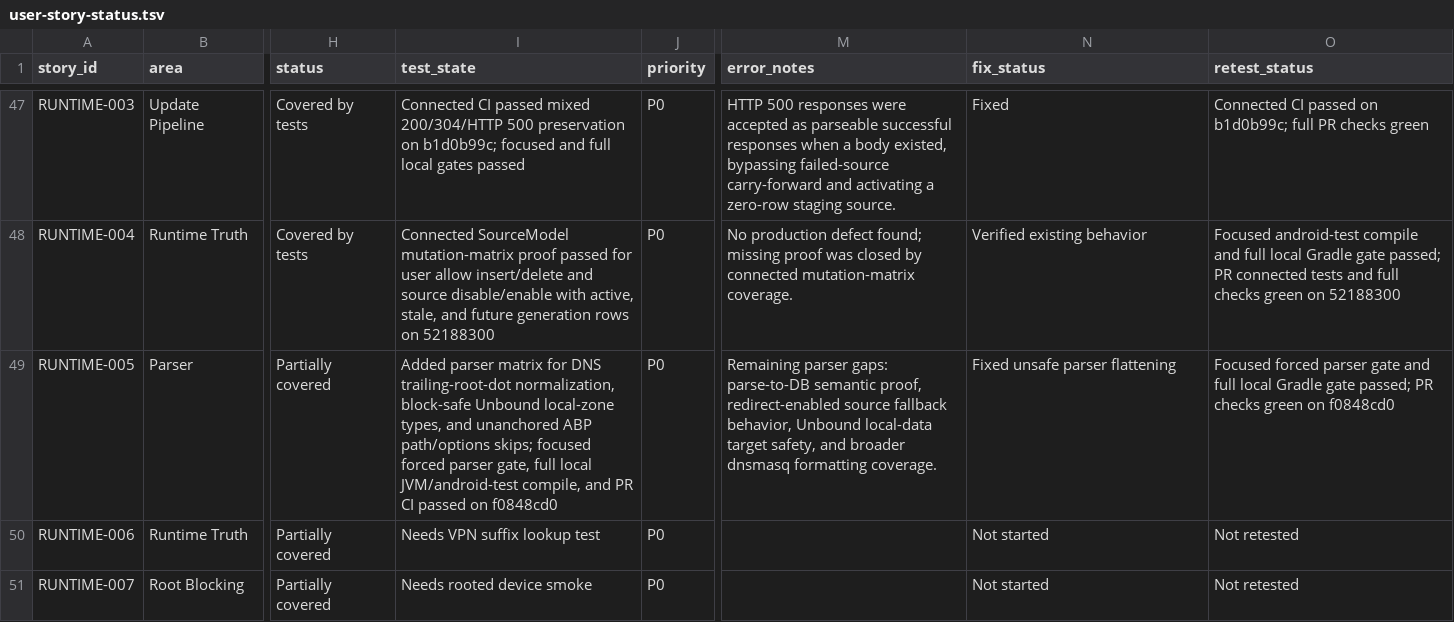
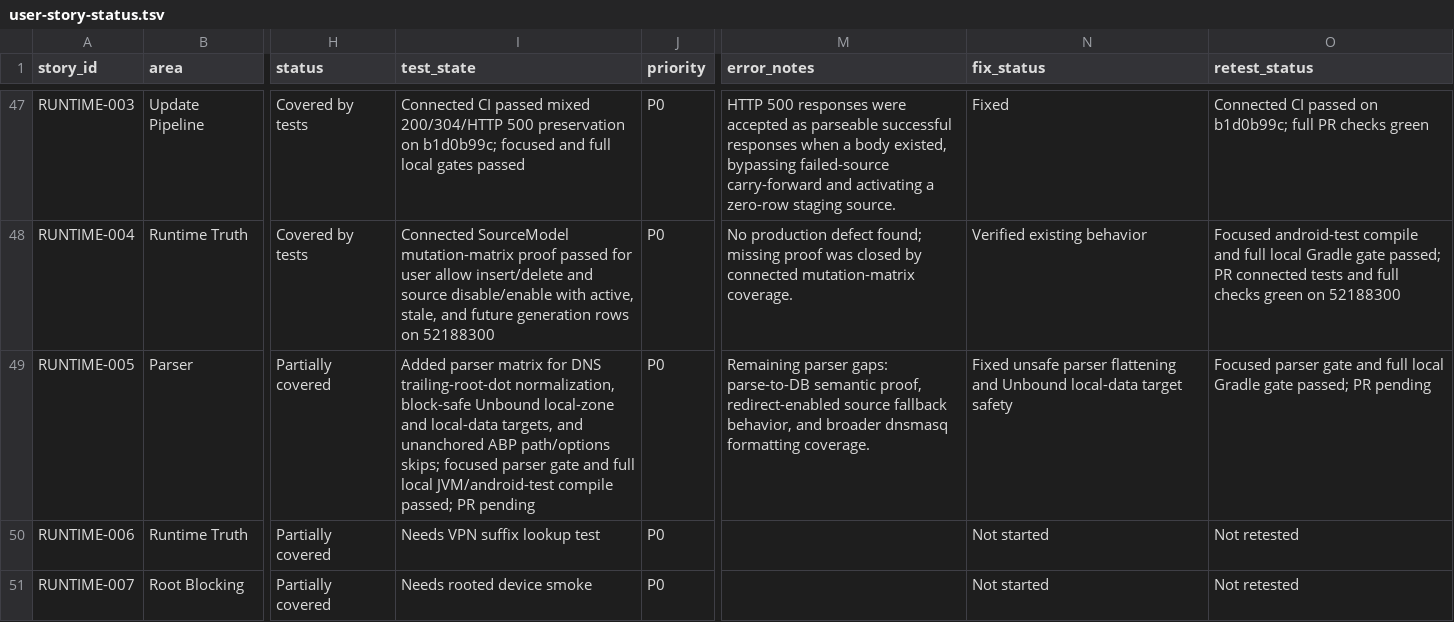
Before and after one commit to stevesolun/AdAway, a TSV file: tasks/user-story-status.tsv, drawn as a sheet; only a part is shown, gaps mark what is left out; the diff names each change by its address in the sheet, - before the commit and + after, or states it on an @@ line.

Commit message:
fix: validate unbound local data targets

```diff
--- a/tasks/user-story-status.tsv
+++ b/tasks/user-story-status.tsv
-I49 (test_state): …Unbound local-zone types, and unanchored ABP path/options skips; focused forced parser gate, full local JVM/android-test compile, and PR CI passed on f0848cd0
+I49 (test_state): …Unbound local-zone and local-data targets, and unanchored ABP path/options skips; focused parser gate and full local JVM/android-test compile passed; PR pending
-M49 (error_notes): …fallback behavior, Unbound local-data target safety, and broader…
+M49 (error_notes): …fallback behavior, and broader…
-N49 (fix_status): …parser flattening
+N49 (fix_status): …parser flattening and Unbound local-data target safety
-O49 (retest_status): Focused forced parser gate and full local Gradle gate passed; PR checks green on f0848cd0
+O49 (retest_status): Focused parser gate and full local Gradle gate passed; PR pending
```
Also changed, not shown: 3 other files.
